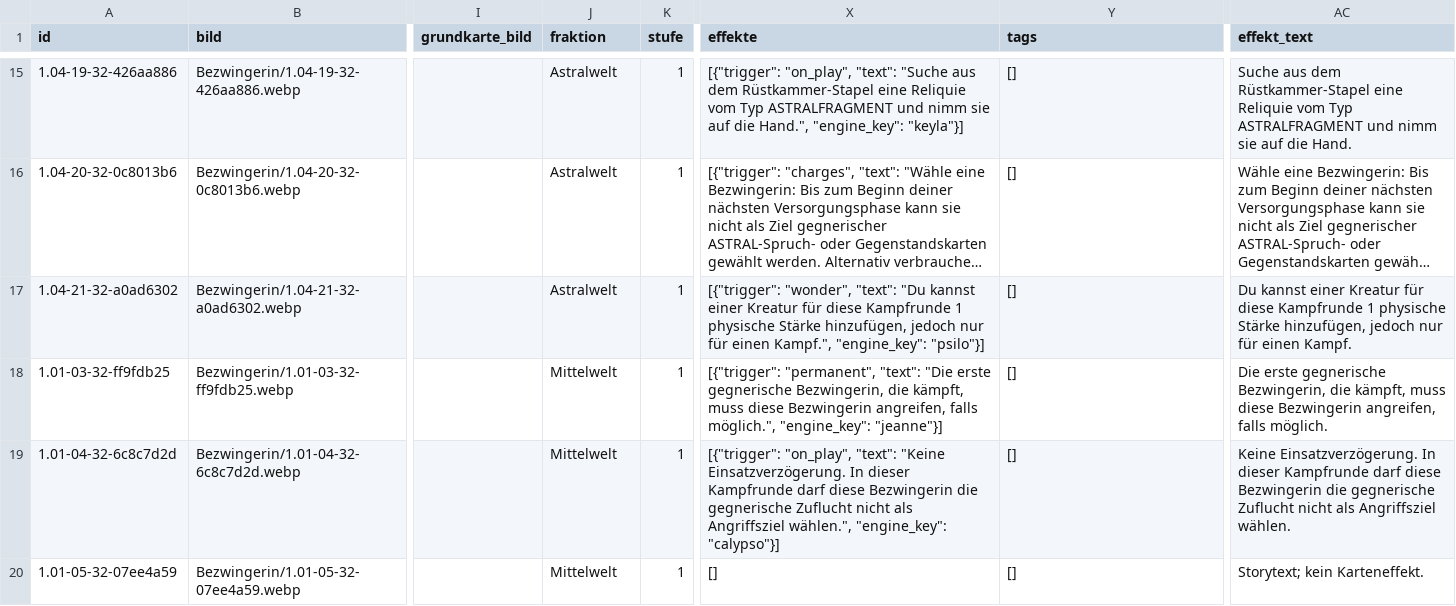
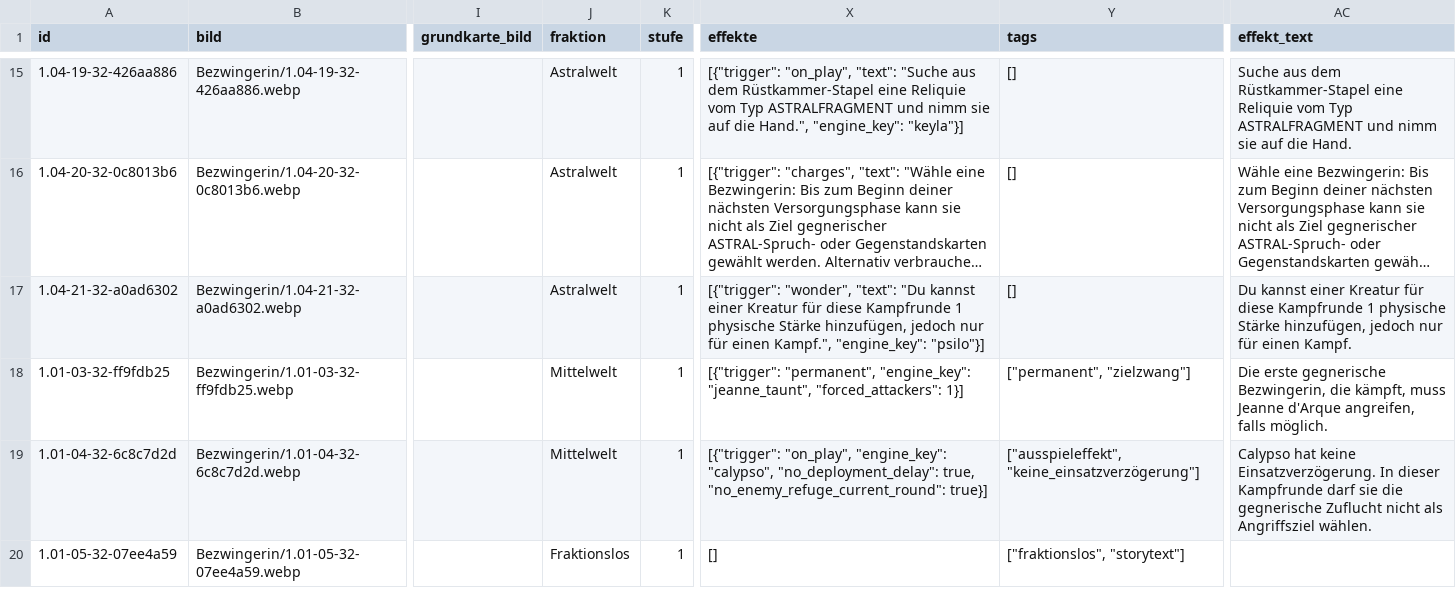
Before and after one commit to stu235965-byte/5Goddesses-Zufallsgenerator, a CSV file: karten_daten.csv, drawn as a sheet; only a part is shown, gaps mark what is left out; long unchanged cells end in …; the diff covers the shown part only; the diff names each change by its address in the sheet, - before the commit and + after, or states it on an @@ line.

```diff
--- a/karten_daten.csv
+++ b/karten_daten.csv
-X18 (effekte): [{"trigger": "permanent", "text": "Die erste gegnerische Bezwingerin, die kämpft, muss diese Bezwingerin angreifen, falls möglich.", "engine_key": "jeanne"}]
+X18 (effekte): [{"trigger": "permanent", "engine_key": "jeanne_taunt", "forced_attackers": 1}]
-Y18 (tags): []
+Y18 (tags): ["permanent", "zielzwang"]
-AC18 (effekt_text): …kämpft, muss diese Bezwingerin angreifen, falls…
+AC18 (effekt_text): …kämpft, muss Jeanne d'Arque angreifen, falls…
-X19 (effekte): [{"trigger": "on_play", "text": "Keine Einsatzverzögerung. In dieser Kampfrunde darf diese Bezwingerin die gegnerische Zuflucht nicht als Angriffsziel wählen.", "engine_key": "calypso"}]
+X19 (effekte): [{"trigger": "on_play", "engine_key": "calypso", "no_deployment_delay": true, "no_enemy_refuge_current_round": true}]
-Y19 (tags): []
+Y19 (tags): ["ausspieleffekt", "keine_einsatzverzögerung"]
-AC19 (effekt_text): Keine Einsatzverzögerung. In dieser Kampfrunde darf diese Bezwingerin die gegnerische…
+AC19 (effekt_text): Calypso hat keine Einsatzverzögerung. In dieser Kampfrunde darf sie die gegnerische…
-J20 (fraktion): Mittelwelt
+J20 (fraktion): Fraktionslos
-Y20 (tags): []
+Y20 (tags): ["fraktionslos", "storytext"]
-AC20 (effekt_text): Storytext; kein Karteneffekt.
+AC20 (effekt_text): (empty)
```
Also changed, not shown: 17 edited cells elsewhere in this file, 8 other files.
